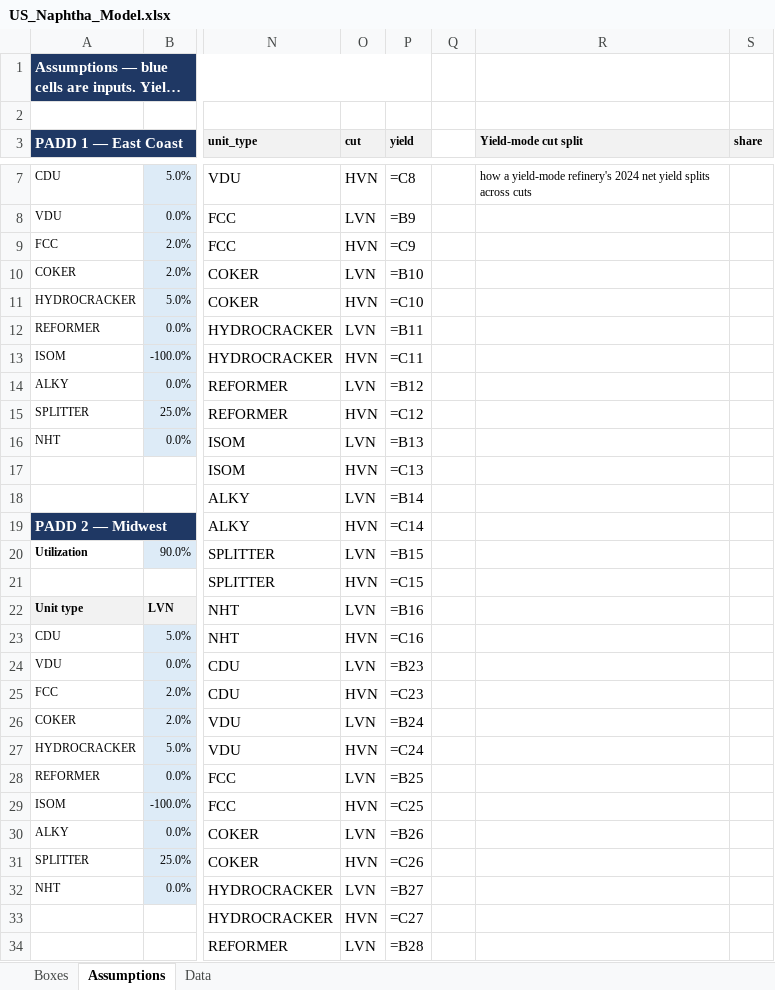
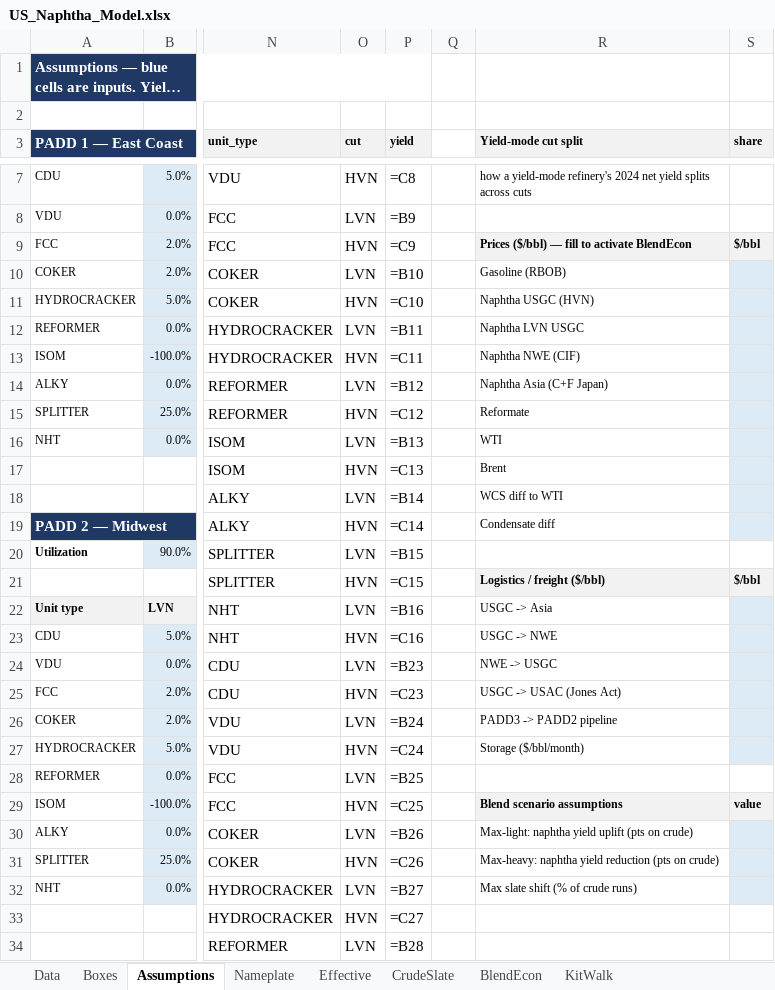
Before and after one commit to HoldenCole/Zero-Based-Model, an Excel workbook: dist/US_Naphtha_Model.xlsx, sheet Assumptions, drawn as a sheet; only a part is shown, gaps mark what is left out; long unchanged cells end in …; values as stored, in another font and other column widths than the file's, no borders; formulas without a stored value are shown as written; the diff names each change by its address in the sheet, - before the commit and + after, or states it on an @@ line.

```diff
--- a/dist/US_Naphtha_Model.xlsx (sheet Assumptions)
+++ b/dist/US_Naphtha_Model.xlsx (sheet Assumptions)
+sheet tab: Nameplate
+sheet tab: Effective
+sheet tab: CrudeSlate
+sheet tab: BlendEcon
+sheet tab: KitWalk
@@ sheet tab order changed: Data | Boxes | Assumptions | Nameplate | Effective | CrudeSlate | BlendEcon | KitWalk @@
-R9 (Yield-mode cut split): (empty)
+R9 (Yield-mode cut split): Prices ($/bbl) — fill to activate BlendEcon
-R9:S9 fill: none
+R9:S9 fill: #F2F2F2
-S9 (share): (empty)
+S9 (share): $/bbl
-R10 (Yield-mode cut split): (empty)
+R10 (Yield-mode cut split): Gasoline (RBOB)
-S10:S19 fill: none
+S10:S19 fill: #DDEBF7
-R11 (Yield-mode cut split): (empty)
+R11 (Yield-mode cut split): Naphtha USGC (HVN)
-R12 (Yield-mode cut split): (empty)
+R12 (Yield-mode cut split): Naphtha LVN USGC
-R13 (Yield-mode cut split): (empty)
+R13 (Yield-mode cut split): Naphtha NWE (CIF)
-R14 (Yield-mode cut split): (empty)
+R14 (Yield-mode cut split): Naphtha Asia (C+F Japan)
-R15 (Yield-mode cut split): (empty)
+R15 (Yield-mode cut split): Reformate
-R16 (Yield-mode cut split): (empty)
+R16 (Yield-mode cut split): WTI
-R17 (Yield-mode cut split): (empty)
+R17 (Yield-mode cut split): Brent
-R18 (Yield-mode cut split): (empty)
+R18 (Yield-mode cut split): WCS diff to WTI
-R19 (Yield-mode cut split): (empty)
+R19 (Yield-mode cut split): Condensate diff
-R21 (Yield-mode cut split): (empty)
+R21 (Yield-mode cut split): Logistics / freight ($/bbl)
-R21:S21 fill: none
+R21:S21 fill: #F2F2F2
-S21 (share): (empty)
+S21 (share): $/bbl
-R22 (Yield-mode cut split): (empty)
+R22 (Yield-mode cut split): USGC -> Asia
-S22:S27 fill: none
+S22:S27 fill: #DDEBF7
-R23 (Yield-mode cut split): (empty)
+R23 (Yield-mode cut split): USGC -> NWE
-R24 (Yield-mode cut split): (empty)
+R24 (Yield-mode cut split): NWE -> USGC
-R25 (Yield-mode cut split): (empty)
+R25 (Yield-mode cut split): USGC -> USAC (Jones Act)
-R26 (Yield-mode cut split): (empty)
+R26 (Yield-mode cut split): PADD3 -> PADD2 pipeline
-R27 (Yield-mode cut split): (empty)
+R27 (Yield-mode cut split): Storage ($/bbl/month)
-R29 (Yield-mode cut split): (empty)
+R29 (Yield-mode cut split): Blend scenario assumptions
-R29:S29 fill: none
+R29:S29 fill: #F2F2F2
-S29 (share): (empty)
+S29 (share): value
-R30 (Yield-mode cut split): (empty)
+R30 (Yield-mode cut split): Max-light: naphtha yield uplift (pts on crude)
-S30:S32 fill: none
+S30:S32 fill: #DDEBF7
-R31 (Yield-mode cut split): (empty)
+R31 (Yield-mode cut split): Max-heavy: naphtha yield reduction (pts on crude)
-R32 (Yield-mode cut split): (empty)
+R32 (Yield-mode cut split): Max slate shift (% of crude runs)
```
Also changed, not shown: 3 other files.
